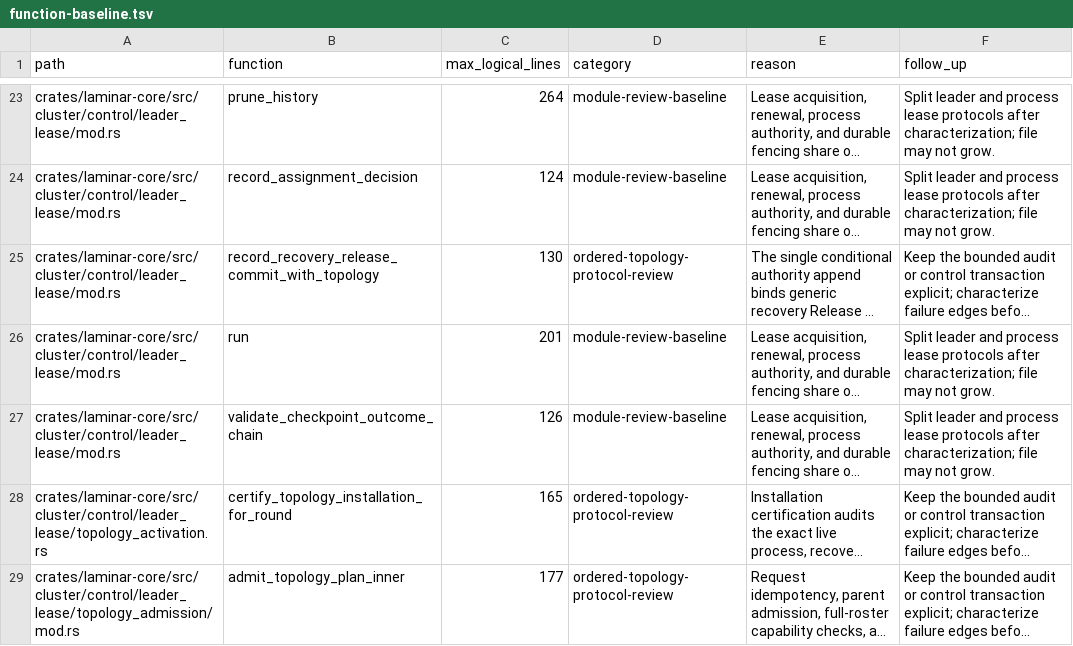
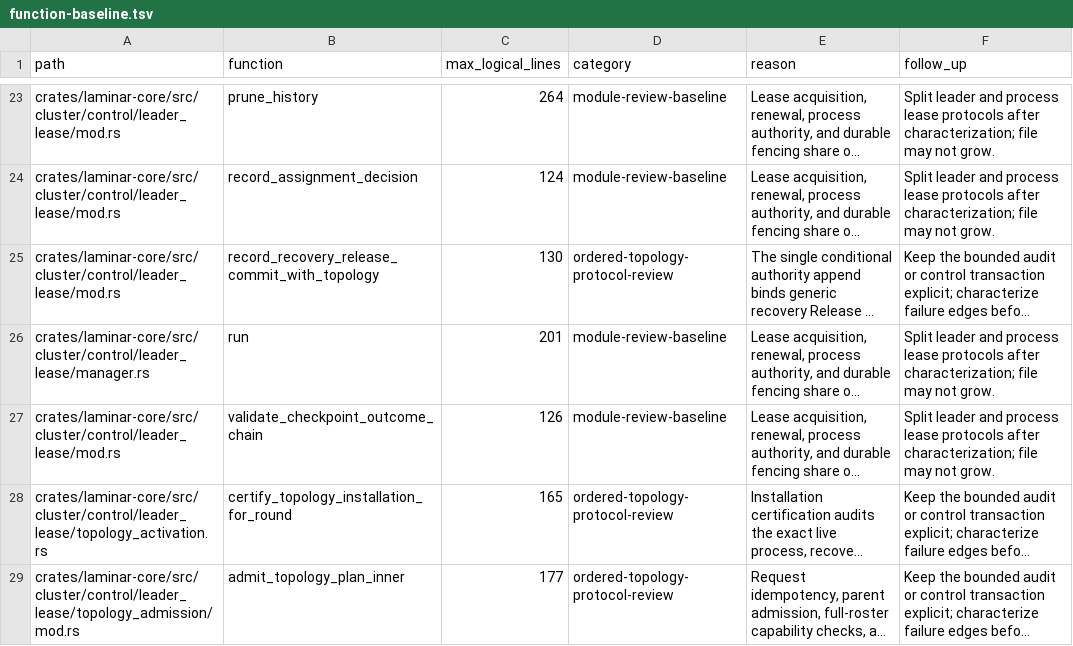
Before and after one commit to laminardb/laminardb, a TSV file: tools/readability-check/function-baseline.tsv, drawn as a sheet; only a part is shown, gaps mark what is left out; long unchanged cells end in …; the diff names each change by its address in the sheet, - before the commit and + after, or states it on an @@ line.

Commit message:
refactor(cluster): move the leader lease renewal loop into its own module
The leader_lease module is at its review baseline. Moving LeaderLeaseManager
unchanged into leader_lease/manager.rs makes room for the explicit release
without growing it.

```diff
--- a/tools/readability-check/function-baseline.tsv
+++ b/tools/readability-check/function-baseline.tsv
-A26 (path): crates/laminar-core/src/cluster/control/leader_lease/mod.rs
+A26 (path): crates/laminar-core/src/cluster/control/leader_lease/manager.rs
```
Also changed, not shown: 2 other files.
